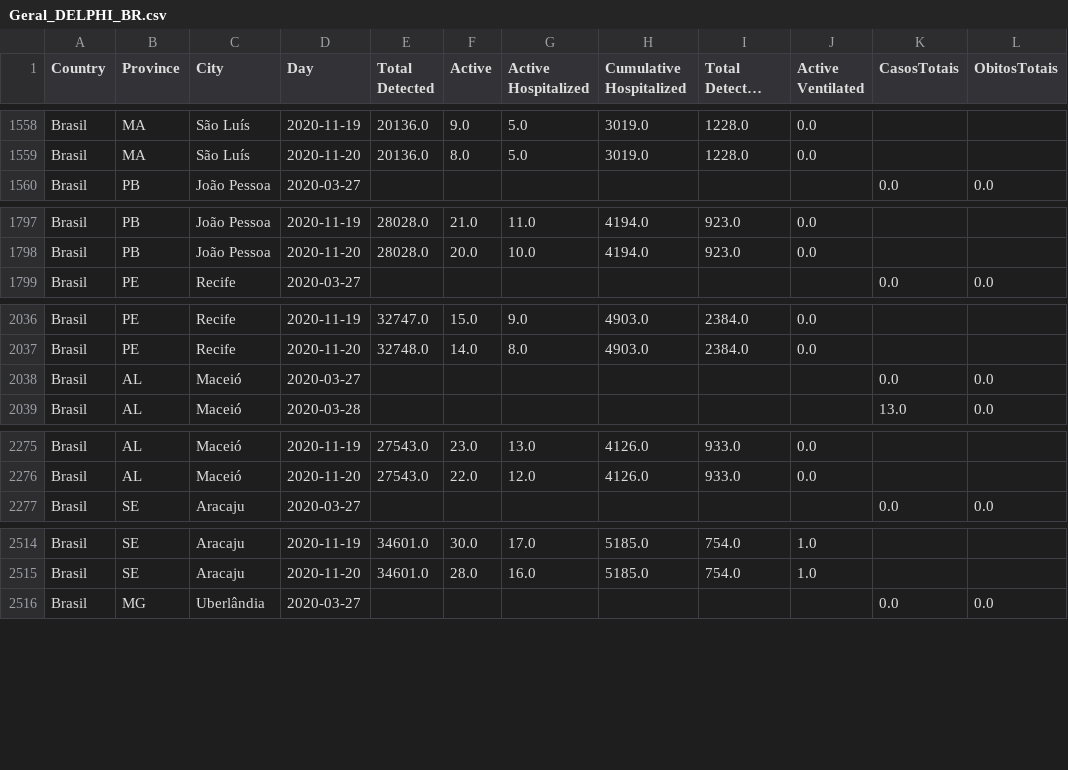
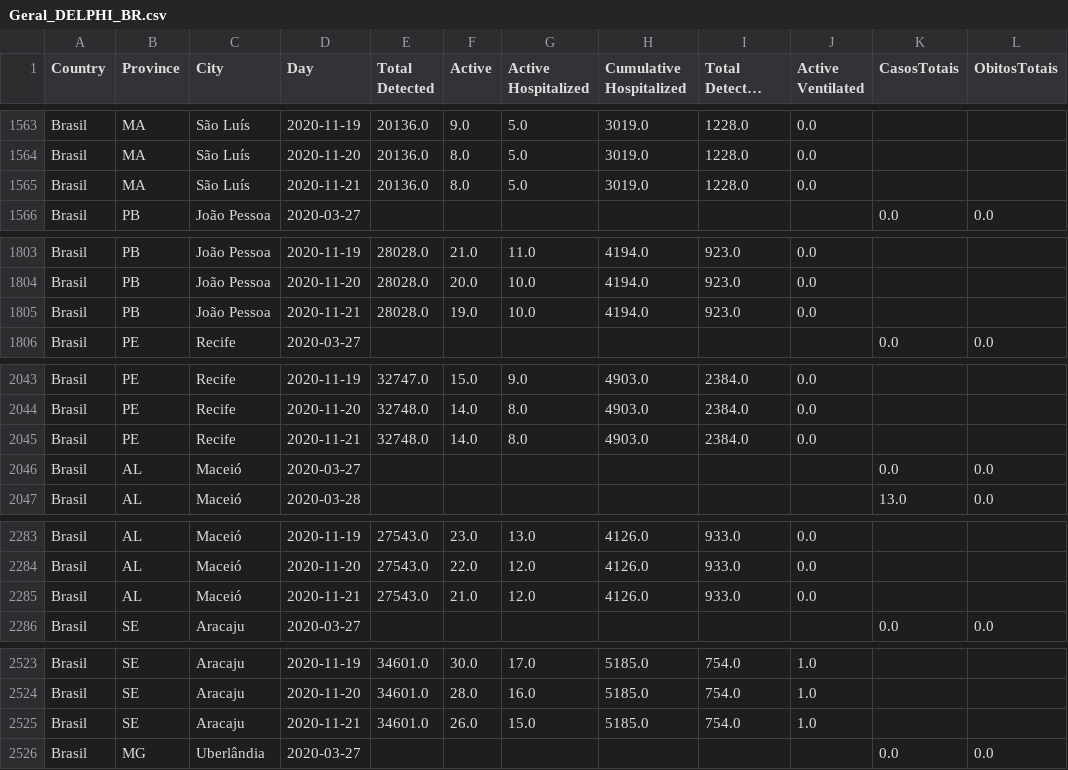
Before and after one commit to maboselli/DELPHI_Br, a CSV file: Geral_DELPHI_BR.csv, drawn as a sheet; only a part is shown, gaps mark what is left out; long unchanged cells end in …; the diff covers the shown part only.

```diff
--- a/Geral_DELPHI_BR.csv
+++ b/Geral_DELPHI_BR.csv
@@ -1559,2 +1564,3 @@ Brasil,MA,São Luís,2020-11-19,20136.0,9.0,5.0,3019.0,1228.0,0.0,,
 Brasil,MA,São Luís,2020-11-20,20136.0,8.0,5.0,3019.0,1228.0,0.0,,
+Brasil,MA,São Luís,2020-11-21,20136.0,8.0,5.0,3019.0,1228.0,0.0,,
 Brasil,PB,João Pessoa,2020-03-27,,,,,,,0.0,0.0
@@ -1798,2 +1804,3 @@ Brasil,PB,João Pessoa,2020-11-19,28028.0,21.0,11.0,4194.0,923.0,0.0,,
 Brasil,PB,João Pessoa,2020-11-20,28028.0,20.0,10.0,4194.0,923.0,0.0,,
+Brasil,PB,João Pessoa,2020-11-21,28028.0,19.0,10.0,4194.0,923.0,0.0,,
 Brasil,PE,Recife,2020-03-27,,,,,,,0.0,0.0
@@ -2037,2 +2044,3 @@ Brasil,PE,Recife,2020-11-19,32747.0,15.0,9.0,4903.0,2384.0,0.0,,
 Brasil,PE,Recife,2020-11-20,32748.0,14.0,8.0,4903.0,2384.0,0.0,,
+Brasil,PE,Recife,2020-11-21,32748.0,14.0,8.0,4903.0,2384.0,0.0,,
 Brasil,AL,Maceió,2020-03-27,,,,,,,0.0,0.0
@@ -2276,2 +2284,3 @@ Brasil,AL,Maceió,2020-11-19,27543.0,23.0,13.0,4126.0,933.0,0.0,,
 Brasil,AL,Maceió,2020-11-20,27543.0,22.0,12.0,4126.0,933.0,0.0,,
+Brasil,AL,Maceió,2020-11-21,27543.0,21.0,12.0,4126.0,933.0,0.0,,
 Brasil,SE,Aracaju,2020-03-27,,,,,,,0.0,0.0
@@ -2515,2 +2524,3 @@ Brasil,SE,Aracaju,2020-11-19,34601.0,30.0,17.0,5185.0,754.0,1.0,,
 Brasil,SE,Aracaju,2020-11-20,34601.0,28.0,16.0,5185.0,754.0,1.0,,
+Brasil,SE,Aracaju,2020-11-21,34601.0,26.0,15.0,5185.0,754.0,1.0,,
 Brasil,MG,Uberlândia,2020-03-27,,,,,,,0.0,0.0
```
Also changed, not shown: 7 added rows elsewhere in this file, 13 other files.
